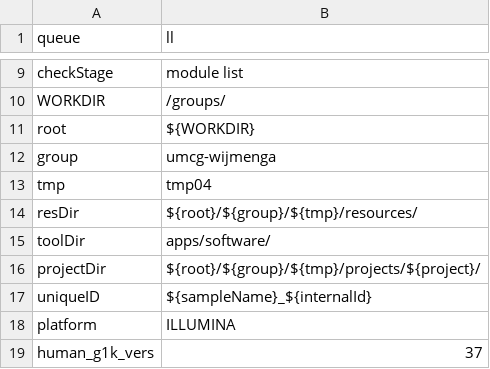
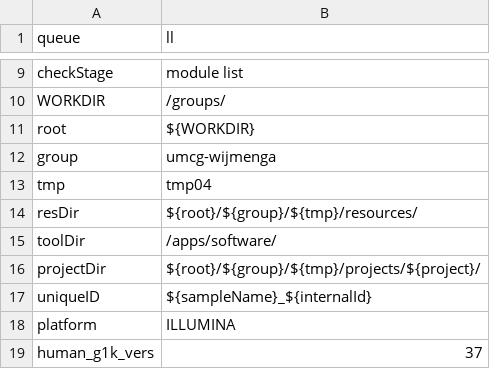
Before and after one commit to molgenis/molgenis-pipelines, a CSV file: compute5/Public_RNA-seq_QC/parameters.csv, drawn as a sheet; only a part is shown, gaps mark what is left out.

Commit message:
Small change in parameter file

```diff
--- a/compute5/Public_RNA-seq_QC/parameters.csv
+++ b/compute5/Public_RNA-seq_QC/parameters.csv
@@ -14,3 +14,3 @@ tmp,tmp04
 resDir,${root}/${group}/${tmp}/resources/
-toolDir,apps/software/
+toolDir,/apps/software/
 projectDir,${root}/${group}/${tmp}/projects/${project}/
```
Also changed, not shown: 1 other file.
